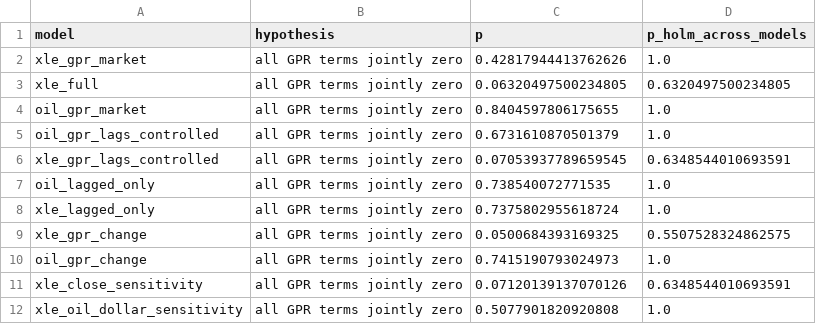
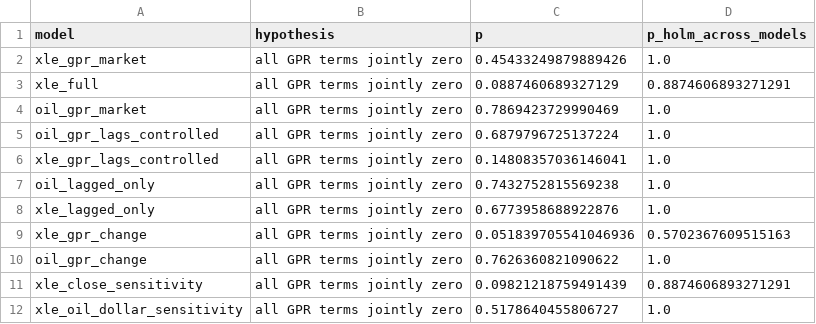
Before and after one commit to jasonrkeen/energy-markets-geopolitical-risk-study, a CSV file: outputs/v2/joint_gpr_tests.csv, drawn as a sheet.

```diff
--- a/outputs/v2/joint_gpr_tests.csv
+++ b/outputs/v2/joint_gpr_tests.csv
@@ -1,12 +1,12 @@
 model,hypothesis,p,p_holm_across_models
-xle_gpr_market,all GPR terms jointly zero,0.42817944413762626,1.0
-xle_full,all GPR terms jointly zero,0.06320497500234805,0.6320497500234805
-oil_gpr_market,all GPR terms jointly zero,0.8404597806175655,1.0
-oil_gpr_lags_controlled,all GPR terms jointly zero,0.6731610870501379,1.0
-xle_gpr_lags_controlled,all GPR terms jointly zero,0.07053937789659545,0.6348544010693591
-oil_lagged_only,all GPR terms jointly zero,0.738540072771535,1.0
-xle_lagged_only,all GPR terms jointly zero,0.7375802955618724,1.0
-xle_gpr_change,all GPR terms jointly zero,0.0500684393169325,0.5507528324862575
-oil_gpr_change,all GPR terms jointly zero,0.7415190793024973,1.0
-xle_close_sensitivity,all GPR terms jointly zero,0.07120139137070126,0.6348544010693591
-xle_oil_dollar_sensitivity,all GPR terms jointly zero,0.5077901820920808,1.0
+xle_gpr_market,all GPR terms jointly zero,0.45433249879889426,1.0
+xle_full,all GPR terms jointly zero,0.0887460689327129,0.8874606893271291
+oil_gpr_market,all GPR terms jointly zero,0.7869423729990469,1.0
+oil_gpr_lags_controlled,all GPR terms jointly zero,0.6879796725137224,1.0
+xle_gpr_lags_controlled,all GPR terms jointly zero,0.14808357036146041,1.0
+oil_lagged_only,all GPR terms jointly zero,0.7432752815569238,1.0
+xle_lagged_only,all GPR terms jointly zero,0.6773958688922876,1.0
+xle_gpr_change,all GPR terms jointly zero,0.051839705541046936,0.5702367609515163
+oil_gpr_change,all GPR terms jointly zero,0.7626360821090622,1.0
+xle_close_sensitivity,all GPR terms jointly zero,0.09821218759491439,0.8874606893271291
+xle_oil_dollar_sensitivity,all GPR terms jointly zero,0.5178640455806727,1.0
```
Also changed, not shown: outputs/v2/coefficients.csv, outputs/v2/conditional_scenarios.csv, 26 other files.
